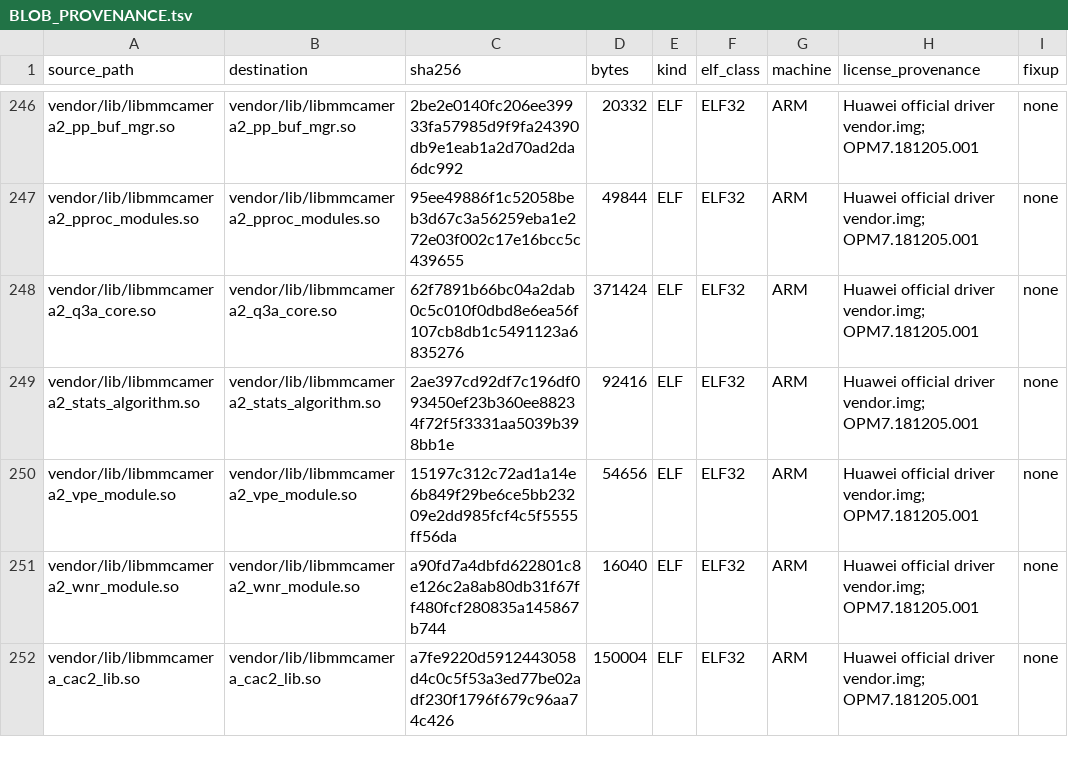
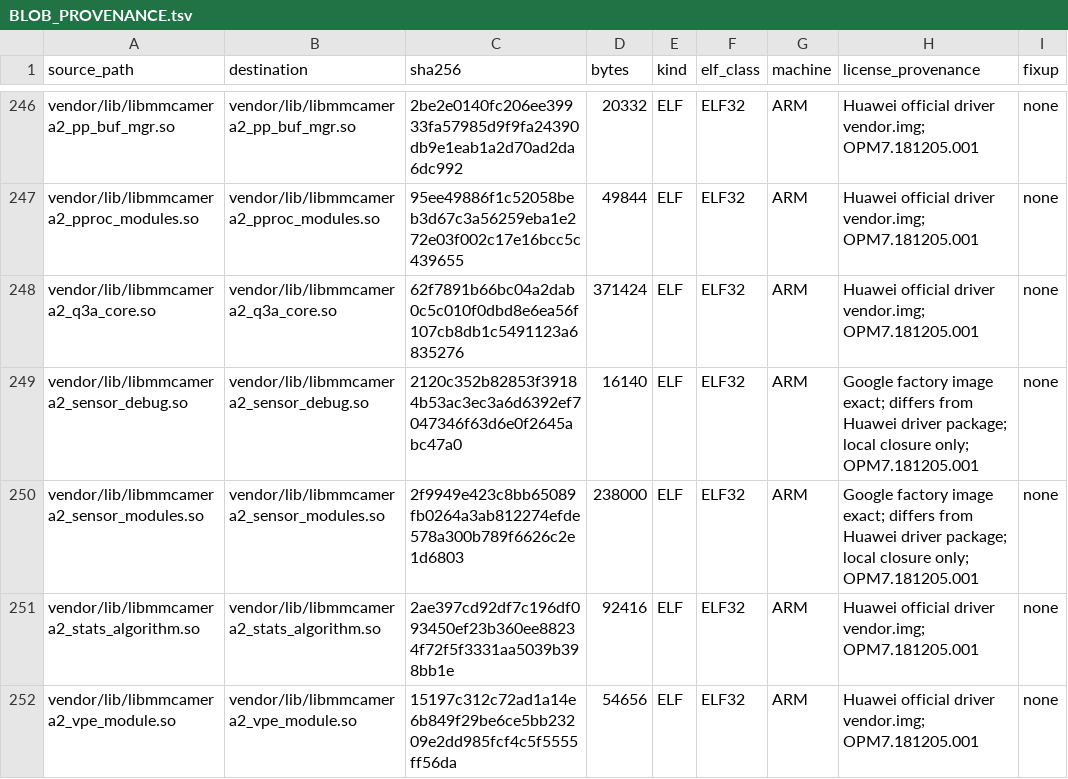
Before and after one commit to derveror/vendor_huawei_angler, a TSV file: BLOB_PROVENANCE.tsv, drawn as a sheet; only a part is shown, gaps mark what is left out; the shorter side is filled out with more unchanged rows.

Commit message:
angler: generate camera sensor closure metadata

```diff
--- a/BLOB_PROVENANCE.tsv
+++ b/BLOB_PROVENANCE.tsv
@@ -248,2 +248,4 @@ vendor/lib/libmmcamera2_pproc_modules.so	vendor/lib/libmmcamera2_pproc_modules.s
 vendor/lib/libmmcamera2_q3a_core.so	vendor/lib/libmmcamera2_q3a_core.so	62f7891b66bc04a2dab0c5c010f0dbd8e6ea56f107cb8db1c5491123a6835276	371424	ELF	ELF32	ARM	Huawei official driver vendor.img; OPM7.181205.001	none
+vendor/lib/libmmcamera2_sensor_debug.so	vendor/lib/libmmcamera2_sensor_debug.so	2120c352b82853f39184b53ac3ec3a6d6392ef7047346f63d6e0f2645abc47a0	16140	ELF	ELF32	ARM	Google factory image exact; differs from Huawei driver package; local closure only; OPM7.181205.001	none
+vendor/lib/libmmcamera2_sensor_modules.so	vendor/lib/libmmcamera2_sensor_modules.so	2f9949e423c8bb65089fb0264a3ab812274efde578a300b789f6626c2e1d6803	238000	ELF	ELF32	ARM	Google factory image exact; differs from Huawei driver package; local closure only; OPM7.181205.001	none
 vendor/lib/libmmcamera2_stats_algorithm.so	vendor/lib/libmmcamera2_stats_algorithm.so	2ae397cd92df7c196df093450ef23b360ee88234f72f5f3331aa5039b398bb1e	92416	ELF	ELF32	ARM	Huawei official driver vendor.img; OPM7.181205.001	none
```
Also changed, not shown: 5 other files.
